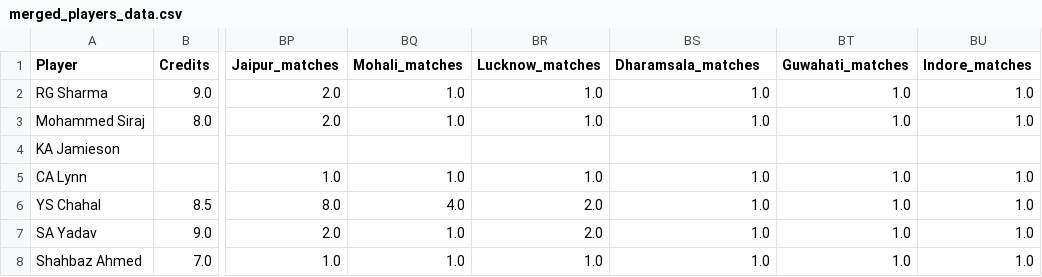
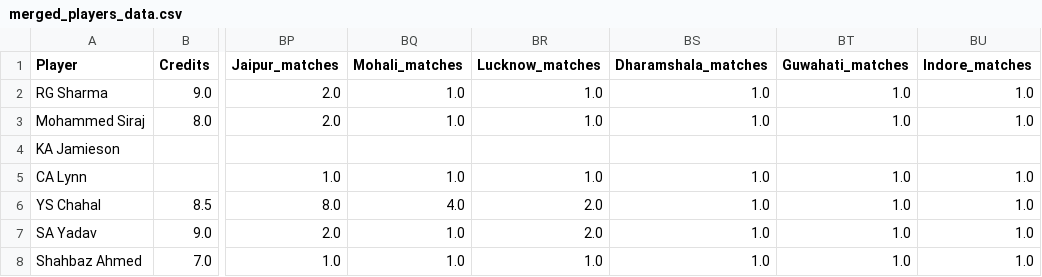
Before and after one commit to Saatu23/t20-fantasy-dataset, a CSV file: merged_players_data.csv, drawn as a sheet; only a part is shown, gaps mark what is left out; the diff names each change by its address in the sheet, - before the commit and + after, or states it on an @@ line.

Commit message:
Update merged_players_data.csv

```diff
--- a/merged_players_data.csv
+++ b/merged_players_data.csv
-BS1: Dharamsala_matches
+BS1: Dharamshala_matches
```
